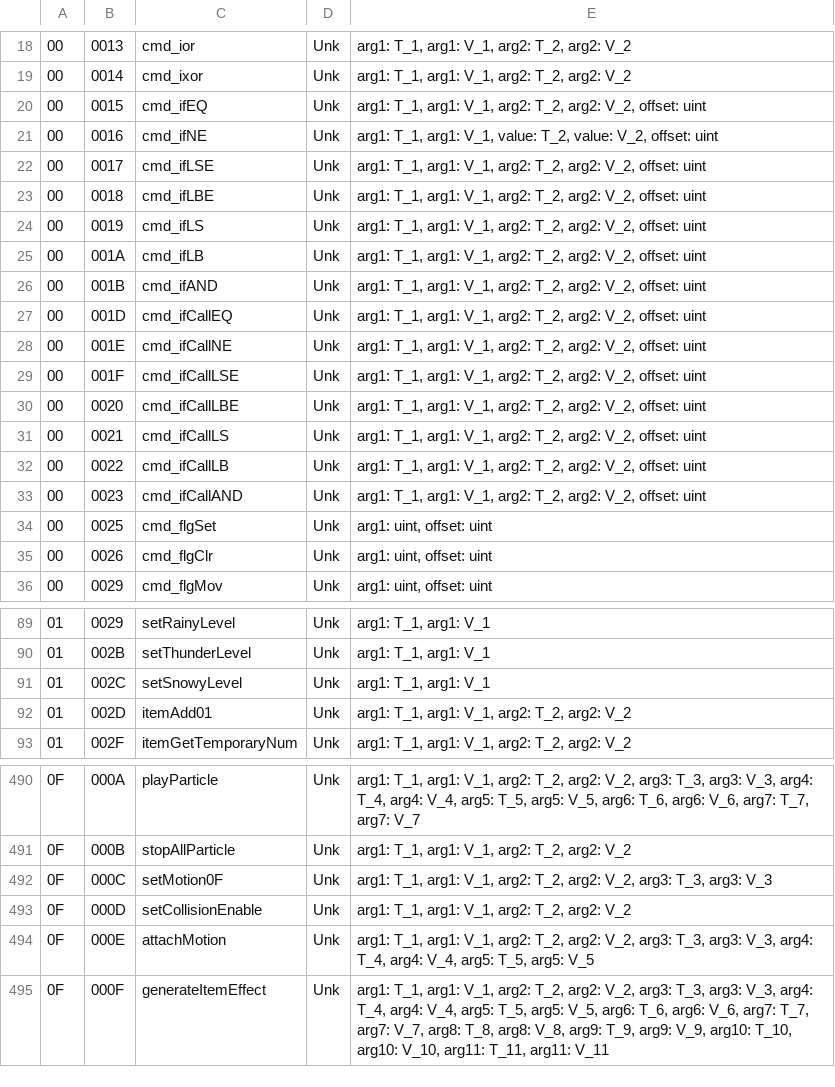
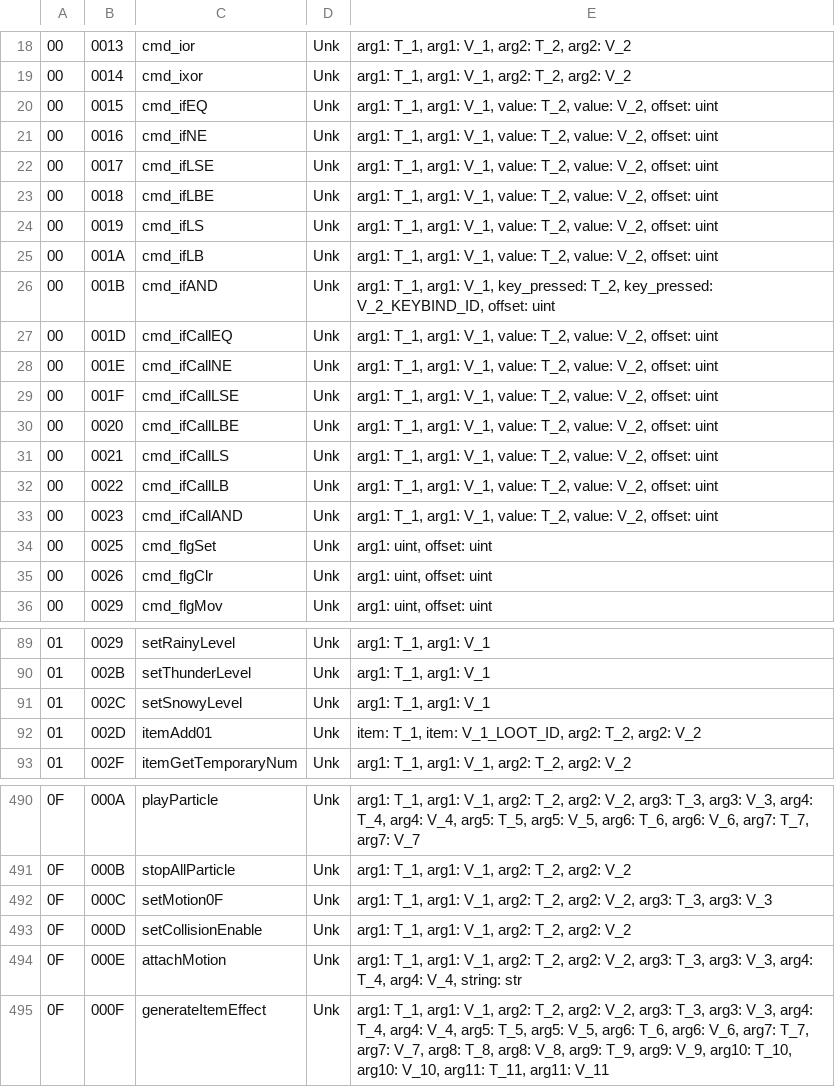
Before and after one commit to efonte/patapon-pac-tools, a CSV file: p2_instruction_set.csv, drawn as a sheet; only a part is shown, gaps mark what is left out.

Commit message:
Update p2 instruction set

```diff
--- a/p2_instruction_set.csv
+++ b/p2_instruction_set.csv
@@ -19,16 +19,16 @@
 00;0014;cmd_ixor;Unk;arg1: T_1, arg1: V_1, arg2: T_2, arg2: V_2
-00;0015;cmd_ifEQ;Unk;arg1: T_1, arg1: V_1, arg2: T_2, arg2: V_2, offset: uint
+00;0015;cmd_ifEQ;Unk;arg1: T_1, arg1: V_1, value: T_2, value: V_2, offset: uint
 00;0016;cmd_ifNE;Unk;arg1: T_1, arg1: V_1, value: T_2, value: V_2, offset: uint
-00;0017;cmd_ifLSE;Unk;arg1: T_1, arg1: V_1, arg2: T_2, arg2: V_2, offset: uint
-00;0018;cmd_ifLBE;Unk;arg1: T_1, arg1: V_1, arg2: T_2, arg2: V_2, offset: uint
-00;0019;cmd_ifLS;Unk;arg1: T_1, arg1: V_1, arg2: T_2, arg2: V_2, offset: uint
-00;001A;cmd_ifLB;Unk;arg1: T_1, arg1: V_1, arg2: T_2, arg2: V_2, offset: uint
-00;001B;cmd_ifAND;Unk;arg1: T_1, arg1: V_1, arg2: T_2, arg2: V_2, offset: uint
-00;001D;cmd_ifCallEQ;Unk;arg1: T_1, arg1: V_1, arg2: T_2, arg2: V_2, offset: uint
-00;001E;cmd_ifCallNE;Unk;arg1: T_1, arg1: V_1, arg2: T_2, arg2: V_2, offset: uint
-00;001F;cmd_ifCallLSE;Unk;arg1: T_1, arg1: V_1, arg2: T_2, arg2: V_2, offset: uint
-00;0020;cmd_ifCallLBE;Unk;arg1: T_1, arg1: V_1, arg2: T_2, arg2: V_2, offset: uint
-00;0021;cmd_ifCallLS;Unk;arg1: T_1, arg1: V_1, arg2: T_2, arg2: V_2, offset: uint
-00;0022;cmd_ifCallLB;Unk;arg1: T_1, arg1: V_1, arg2: T_2, arg2: V_2, offset: uint
-00;0023;cmd_ifCallAND;Unk;arg1: T_1, arg1: V_1, arg2: T_2, arg2: V_2, offset: uint
+00;0017;cmd_ifLSE;Unk;arg1: T_1, arg1: V_1, value: T_2, value: V_2, offset: uint
+00;0018;cmd_ifLBE;Unk;arg1: T_1, arg1: V_1, value: T_2, value: V_2, offset: uint
+00;0019;cmd_ifLS;Unk;arg1: T_1, arg1: V_1, value: T_2, value: V_2, offset: uint
+00;001A;cmd_ifLB;Unk;arg1: T_1, arg1: V_1, value: T_2, value: V_2, offset: uint
+00;001B;cmd_ifAND;Unk;arg1: T_1, arg1: V_1, key_pressed: T_2, key_pressed: V_2_KEYBIND_ID, offset: uint
+00;001D;cmd_ifCallEQ;Unk;arg1: T_1, arg1: V_1, value: T_2, value: V_2, offset: uint
+00;001E;cmd_ifCallNE;Unk;arg1: T_1, arg1: V_1, value: T_2, value: V_2, offset: uint
+00;001F;cmd_ifCallLSE;Unk;arg1: T_1, arg1: V_1, value: T_2, value: V_2, offset: uint
+00;0020;cmd_ifCallLBE;Unk;arg1: T_1, arg1: V_1, value: T_2, value: V_2, offset: uint
+00;0021;cmd_ifCallLS;Unk;arg1: T_1, arg1: V_1, value: T_2, value: V_2, offset: uint
+00;0022;cmd_ifCallLB;Unk;arg1: T_1, arg1: V_1, value: T_2, value: V_2, offset: uint
+00;0023;cmd_ifCallAND;Unk;arg1: T_1, arg1: V_1, value: T_2, value: V_2, offset: uint
 00;0025;cmd_flgSet;Unk;arg1: uint, offset: uint
@@ -91,3 +91,3 @@
 01;002C;setSnowyLevel;Unk;arg1: T_1, arg1: V_1
-01;002D;itemAdd01;Unk;arg1: T_1, arg1: V_1, arg2: T_2, arg2: V_2
+01;002D;itemAdd01;Unk;item: T_1, item: V_1_LOOT_ID, arg2: T_2, arg2: V_2
 01;002F;itemGetTemporaryNum;Unk;arg1: T_1, arg1: V_1, arg2: T_2, arg2: V_2
@@ -493,3 +493,3 @@
 0F;000D;setCollisionEnable;Unk;arg1: T_1, arg1: V_1, arg2: T_2, arg2: V_2
-0F;000E;attachMotion;Unk;arg1: T_1, arg1: V_1, arg2: T_2, arg2: V_2, arg3: T_3, arg3: V_3, arg4: T_4, arg4: V_4, arg5: T_5, arg5: V_5
+0F;000E;attachMotion;Unk;arg1: T_1, arg1: V_1, arg2: T_2, arg2: V_2, arg3: T_3, arg3: V_3, arg4: T_4, arg4: V_4, string: str
 0F;000F;generateItemEffect;Unk;arg1: T_1, arg1: V_1, arg2: T_2, arg2: V_2, arg3: T_3, arg3: V_3, arg4: T_4, arg4: V_4, arg5: T_5, arg5: V_5, arg6: T_6, arg6: V_6, arg7: T_7, arg7: V_7, arg8: T_8, arg8: V_8, arg9: T_9, arg9: V_9, arg10: T_10, arg10: V_10, arg11: T_11, arg11: V_11
```
Also changed, not shown: 1 other file.
